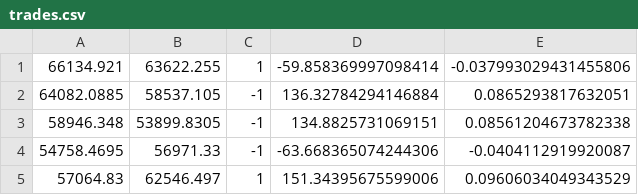
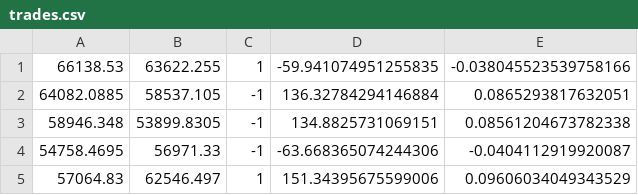
Before and after one commit to KenSu2003/Buffet, a CSV file: Data/trades.csv, drawn as a sheet; removed rows and columns are numbered as before the commit, all else as after; the diff names each change by its address in the sheet, - before the commit and + after, or states it on an @@ line.

```diff
--- a/Data/trades.csv
+++ b/Data/trades.csv
-row 1: 66134.921 | 63622.255 | 1 | -59.858369997098414 | -0.037993029431455806
+row 1: 66138.53 | 63622.255 | 1 | -59.941074951255835 | -0.038045523539758166
```
Also changed, not shown: 1 other file.
